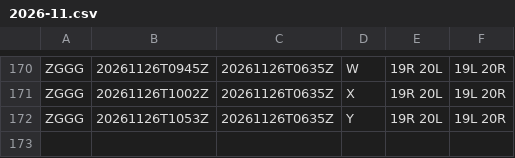
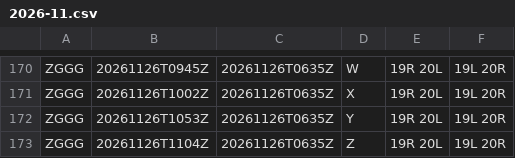
Before and after one commit to honghebincsg/pegasus-fid-gist, a CSV file: atis-history/ZGGG/2026-11.csv, drawn as a sheet; only a part is shown, gaps mark what is left out.

```diff
--- a/atis-history/ZGGG/2026-11.csv
+++ b/atis-history/ZGGG/2026-11.csv
@@ -172 +172,2 @@ ZGGG,20261126T1002Z,20261126T0635Z,X,19R 20L,19L 20R
 ZGGG,20261126T1053Z,20261126T0635Z,Y,19R 20L,19L 20R
+ZGGG,20261126T1104Z,20261126T0635Z,Z,19R 20L,19L 20R
```
Also changed, not shown: atis-history/EHAM/2026-11.csv, atis-history/KMIA/2026-11.csv, 4 other files.
